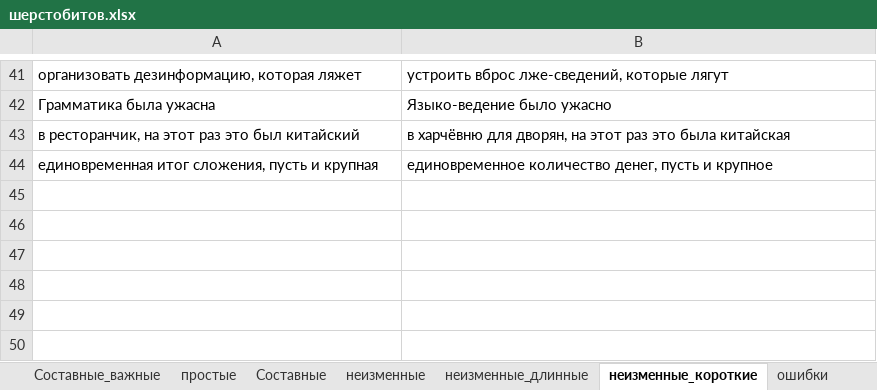
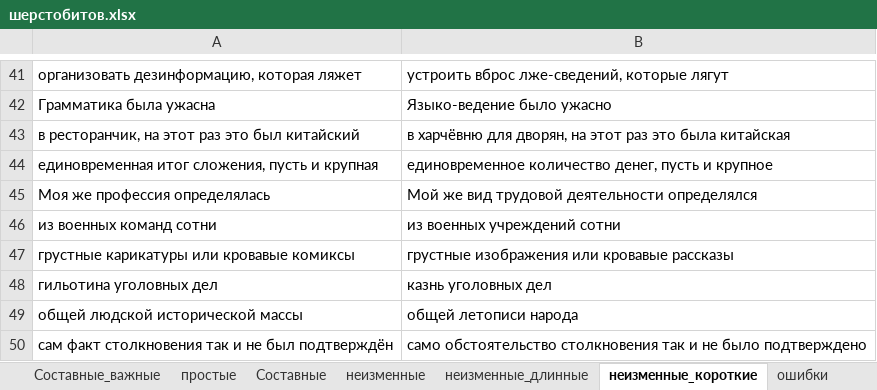
Before and after one commit to AveNRU/text_changer, an Excel workbook: словари/шерстобитов.xlsx, sheet неизменные_короткие, drawn as a sheet; only a part is shown, gaps mark what is left out; values as stored, in another font and other column widths than the file's, no borders; the diff names each change by its address in the sheet, - before the commit and + after, or states it on an @@ line.

```diff
--- a/словари/шерстобитов.xlsx (sheet неизменные_короткие)
+++ b/словари/шерстобитов.xlsx (sheet неизменные_короткие)
+row 45: Моя же профессия определялась | Мой же вид трудовой деятельности определялся
+row 46: из военных команд сотни | из военных учреждений сотни
+row 47: грустные карикатуры или кровавые комиксы | грустные изображения или кровавые рассказы
+row 48: гильотина уголовных дел | казнь уголовных дел
+row 49: общей людской исторической массы | общей летописи народа
+row 50: сам факт столкновения так и не был подтверждён | само обстоятельство столкновения так и не было подтверждено
```
Also changed, not shown: sheet неизменные, sheet ошибки, sheet неизменные_длинные, sheet Составные, 9 other files.
